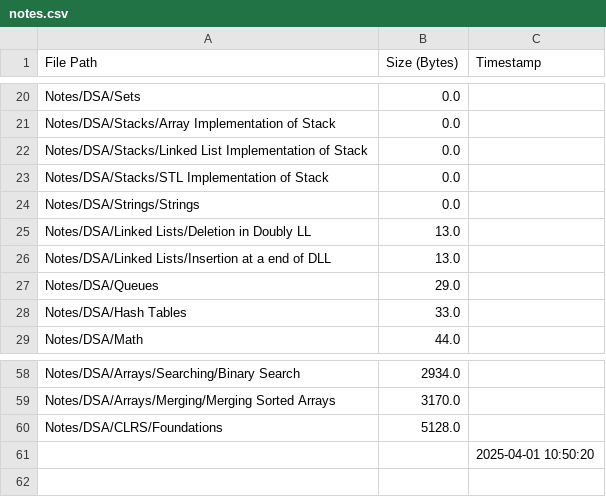
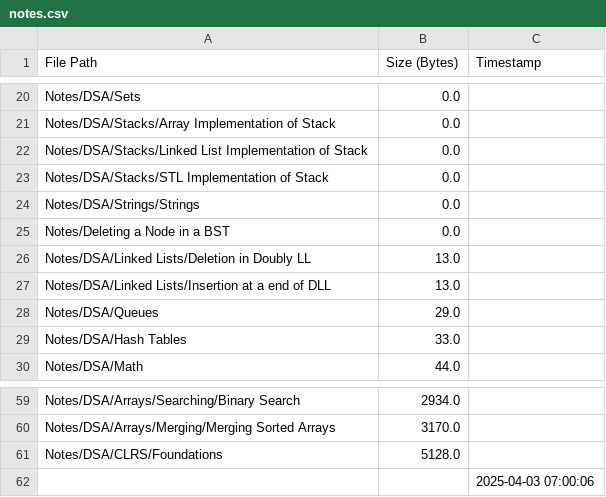
Before and after one commit to AyanRuzdan/cse-material, a CSV file: notes.csv, drawn as a sheet; only a part is shown, gaps mark what is left out.

```diff
--- a/notes.csv
+++ b/notes.csv
@@ -24,2 +24,3 @@ Notes/DSA/Stacks/STL Implementation of Stack,0.0,
 Notes/DSA/Strings/Strings,0.0,
+Notes/Deleting a Node in a BST,0.0,
 Notes/DSA/Linked Lists/Deletion in Doubly LL,13.0,
@@ -60,2 +61,2 @@ Notes/DSA/Arrays/Merging/Merging Sorted Arrays,3170.0,
 Notes/DSA/CLRS/Foundations,5128.0,
-,,2025-04-01 10:50:20
+,,2025-04-03 07:00:06
```
Also changed, not shown: questions.csv.
